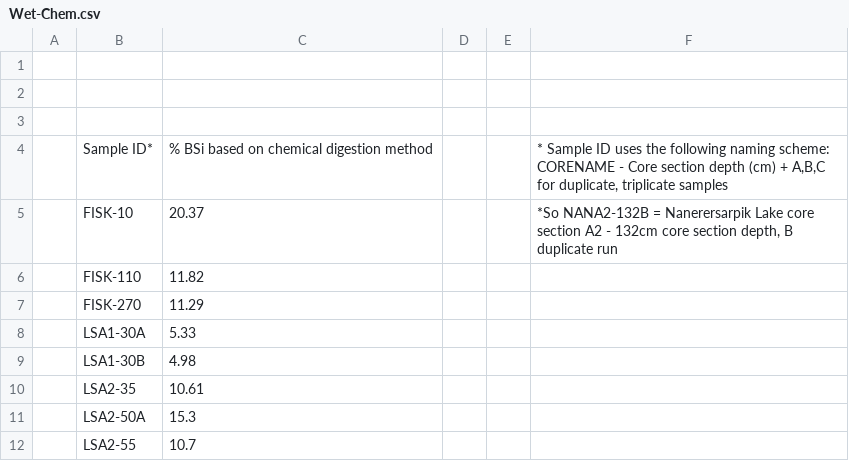
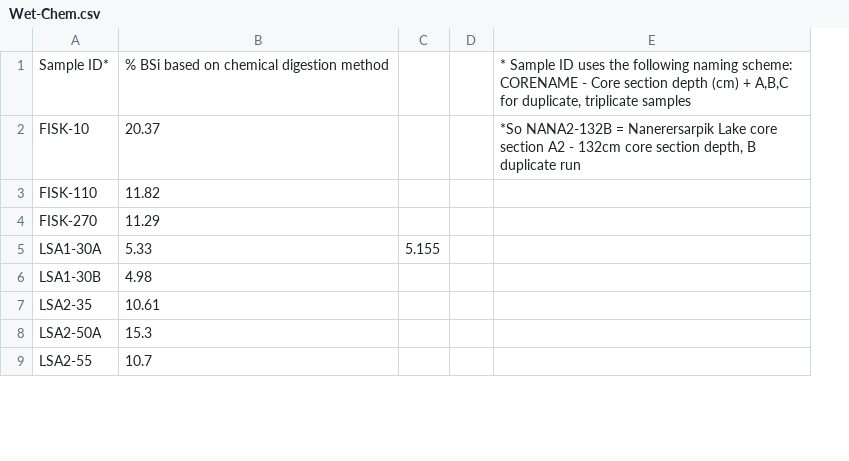
Before and after one commit to people-r-strange/SpecialStudies, a CSV file: csvFiles/Wet-Chem.csv, drawn as a sheet; only a part is shown; removed rows and columns are numbered as before the commit, all else as after; the diff names each change by its address in the sheet, - before the commit and + after, or states it on an @@ line.

Commit message:
Used this csv to create resolved sample name csv

```diff
--- a/csvFiles/Wet-Chem.csv
+++ b/csvFiles/Wet-Chem.csv
-column A, empty
+column C, row 5: 5.155
-column E, empty
-row 1: (empty)
-row 2: (empty)
-row 3: (empty)
```
